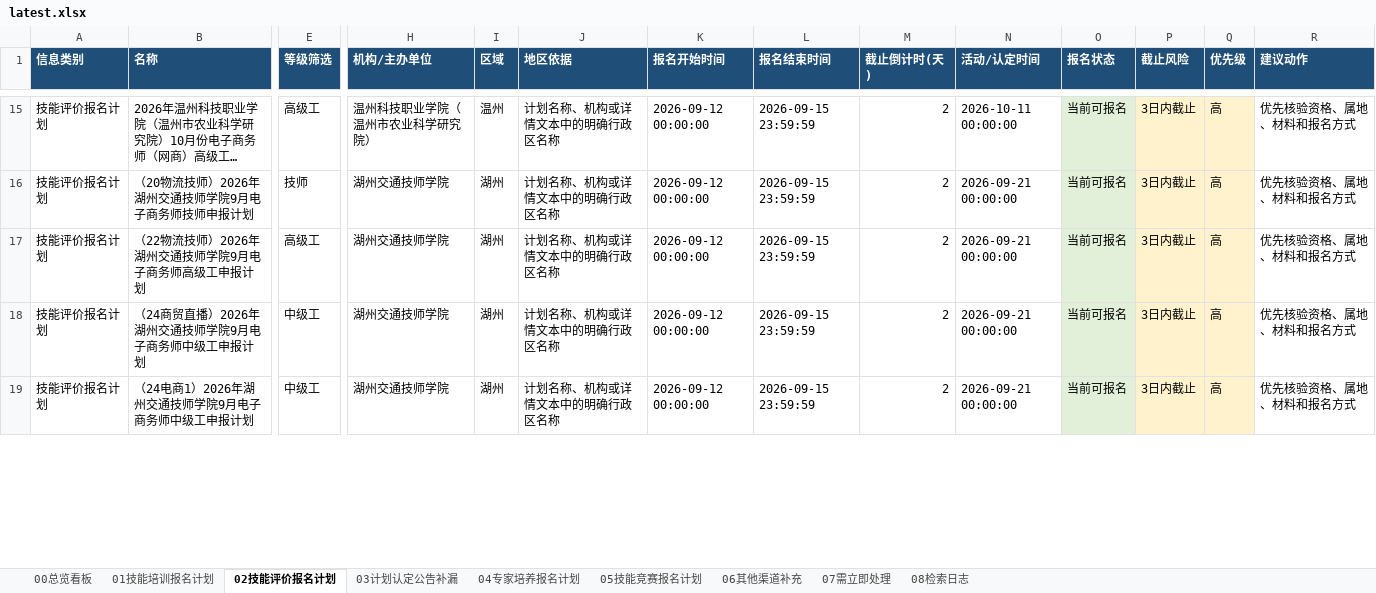
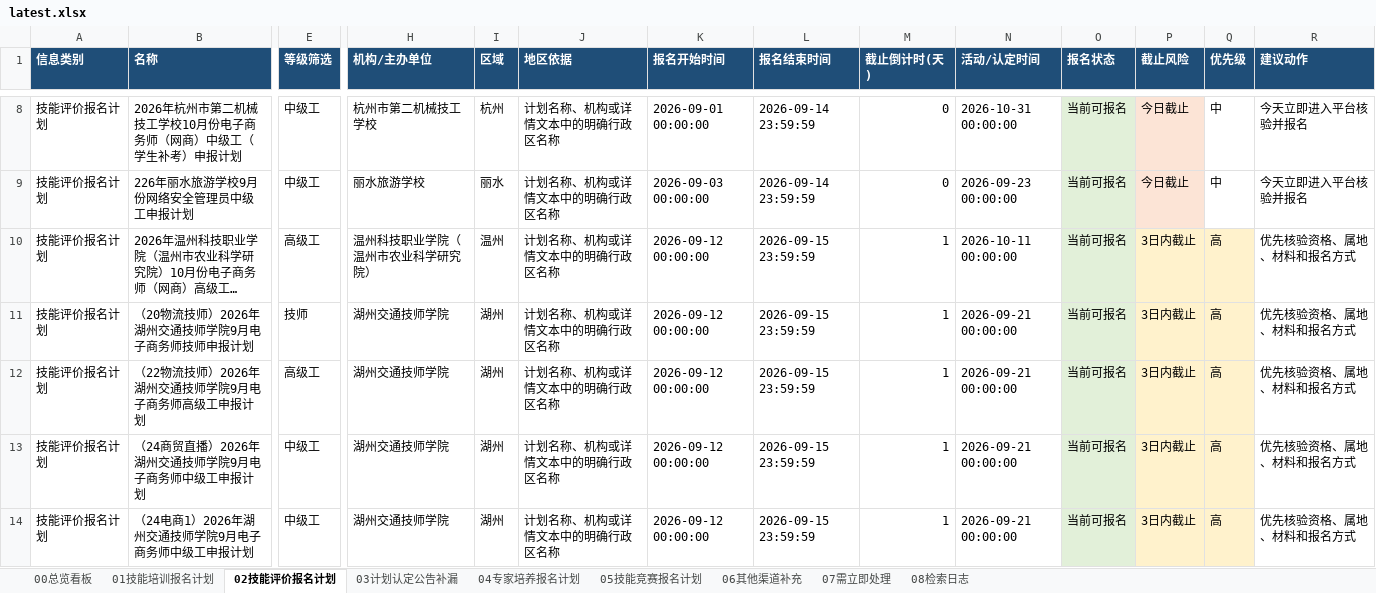
Before and after one commit to Juesann/zhejiang-skill-daily, an Excel workbook: latest.xlsx, sheet 02技能评价报名计划, drawn as a sheet; only a part is shown, gaps mark what is left out; long unchanged cells end in …; values as stored, in another font and other column widths than the file's, no borders; addresses are those after the commit; rows hold the shown columns only; the diff covers the shown part only; the diff names each change by its address in the sheet, - before the commit and + after, or states it on an @@ line.

```diff
--- a/latest.xlsx (sheet 02技能评价报名计划)
+++ b/latest.xlsx (sheet 02技能评价报名计划)
+row 8: 技能评价报名计划 | 2026年杭州市第二机械技工学校10月份电子商务师（网商）中级工（学生补考）申报计划 | 中级工 | 杭州市第二机械技工学校 | 杭州 | 计划名称、机构或详情文本中的明确行政区名称 | 2026-09-01 00:00:00 | 2026-09-14 23:59:59 | 0 | 2026-10-31 00:00:00 | 当前可报名 | 今日截止 | 中 | 今天立即进入平台核验并报名
+row 9: 技能评价报名计划 | 226年丽水旅游学校9月份网络安全管理员中级工申报计划 | 中级工 | 丽水旅游学校 | 丽水 | 计划名称、机构或详情文本中的明确行政区名称 | 2026-09-03 00:00:00 | 2026-09-14 23:59:59 | 0 | 2026-09-23 00:00:00 | 当前可报名 | 今日截止 | 中 | 今天立即进入平台核验并报名
-M10:M14 (截止倒计时(天)): 2
+M10:M14 (截止倒计时(天)): 1
```
Also changed, not shown: 1 added row, 10 removed rows, 138 edited cells and cell formats elsewhere in this sheet, sheet 07需立即处理, sheet 04专家培养报名计划, sheet 01技能培训报名计划, sheet 08检索日志, sheet 00总览看板, sheet 05技能竞赛报名计划, 3 other files.
